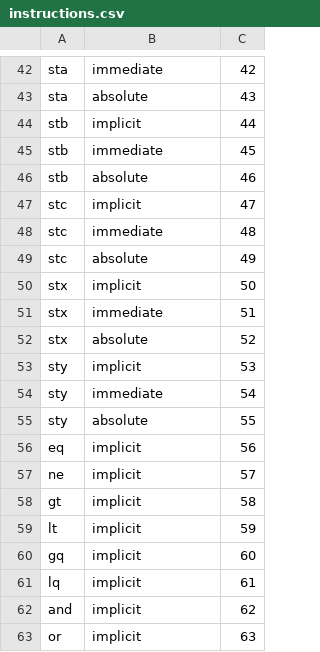
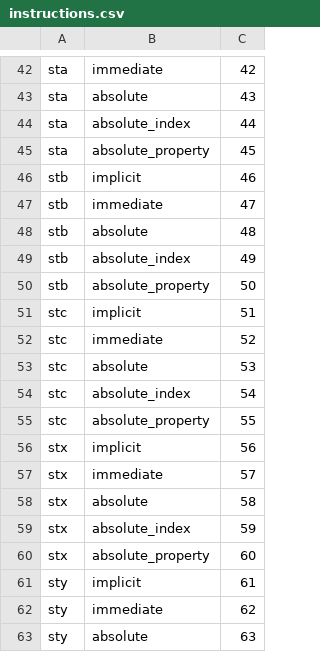
Before and after one commit to behemehal/Ellie-Language, a CSV file: bytecode/instructions.csv, drawn as a sheet; only a part is shown, gaps mark what is left out; the diff covers the shown part only.

```diff
--- a/bytecode/instructions.csv
+++ b/bytecode/instructions.csv
@@ -43,21 +43,21 @@ sta,immediate,42
 sta,absolute,43
-stb,implicit,44
-stb,immediate,45
-stb,absolute,46
-stc,implicit,47
-stc,immediate,48
-stc,absolute,49
-stx,implicit,50
-stx,immediate,51
-stx,absolute,52
-sty,implicit,53
-sty,immediate,54
-sty,absolute,55
-eq,implicit,56
-ne,implicit,57
-gt,implicit,58
-lt,implicit,59
-gq,implicit,60
-lq,implicit,61
-and,implicit,62
-or,implicit,63
+sta,absolute_index,44
+sta,absolute_property,45
+stb,implicit,46
+stb,immediate,47
+stb,absolute,48
+stb,absolute_index,49
+stb,absolute_property,50
+stc,implicit,51
+stc,immediate,52
+stc,absolute,53
+stc,absolute_index,54
+stc,absolute_property,55
+stx,implicit,56
+stx,immediate,57
+stx,absolute,58
+stx,absolute_index,59
+stx,absolute_property,60
+sty,implicit,61
+sty,immediate,62
+sty,absolute,63
```
Also changed, not shown: 10 added rows and 80 edited cells elsewhere in this file, 24 other files.
